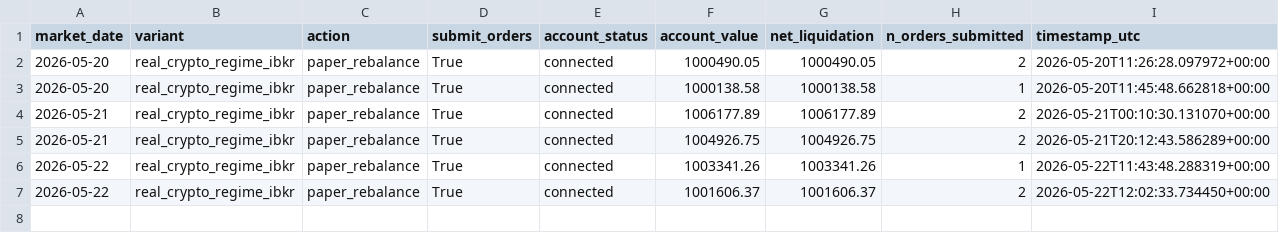
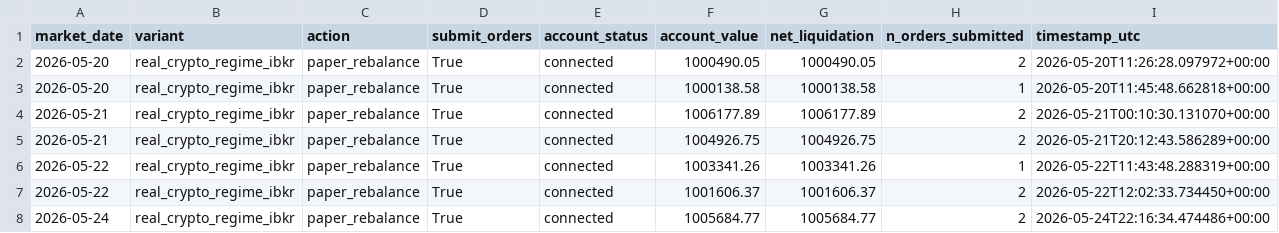
Before and after one commit to FinTechEntrepreneurldz/real_crypto_carry_ibkr, a CSV file: logs/decisions/decisions.csv, drawn as a sheet.

```diff
--- a/logs/decisions/decisions.csv
+++ b/logs/decisions/decisions.csv
@@ -7 +7,2 @@ market_date,variant,action,submit_orders,account_status,account_value,net_liquid
 2026-05-22,real_crypto_regime_ibkr,paper_rebalance,True,connected,1001606.37,1001606.37,2,2026-05-22T12:02:33.734450+00:00
+2026-05-24,real_crypto_regime_ibkr,paper_rebalance,True,connected,1005684.77,1005684.77,2,2026-05-24T22:16:34.474486+00:00
```
Also changed, not shown: logs/decisions/latest_decision.csv, logs/portfolio/portfolio.csv, 1 other file.
